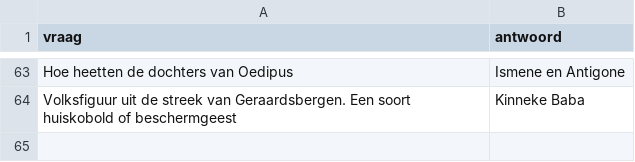
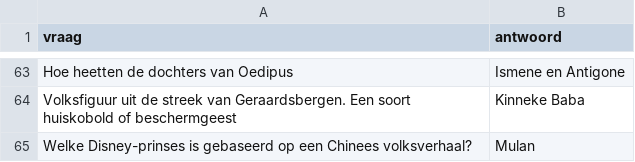
Before and after one commit to DieterVerhofstadt/quizapp, a CSV file: csv/mythologie.csv, drawn as a sheet; only a part is shown, gaps mark what is left out; the diff names each change by its address in the sheet, - before the commit and + after, or states it on an @@ line.

Commit message:
Update mythologie.csv

```diff
--- a/csv/mythologie.csv
+++ b/csv/mythologie.csv
+row 65: Welke Disney-prinses is gebaseerd op een Chinees volksverhaal? | Mulan
```
